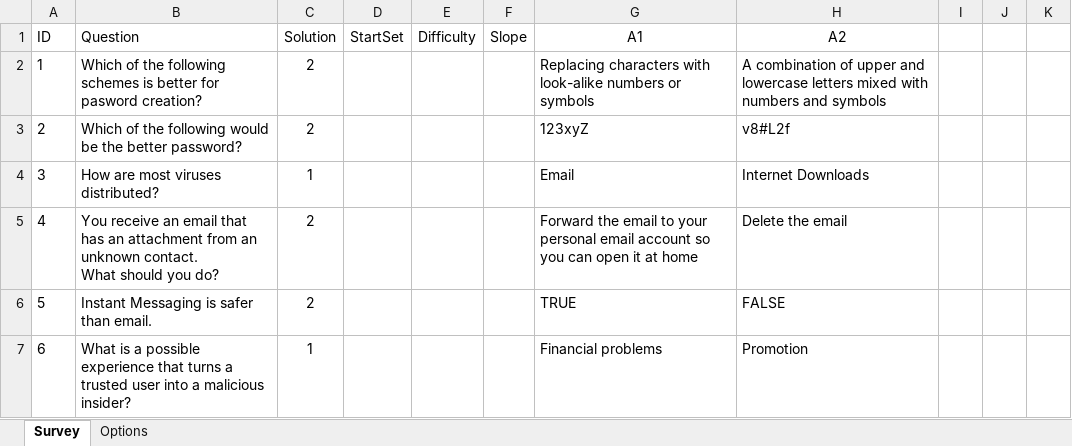
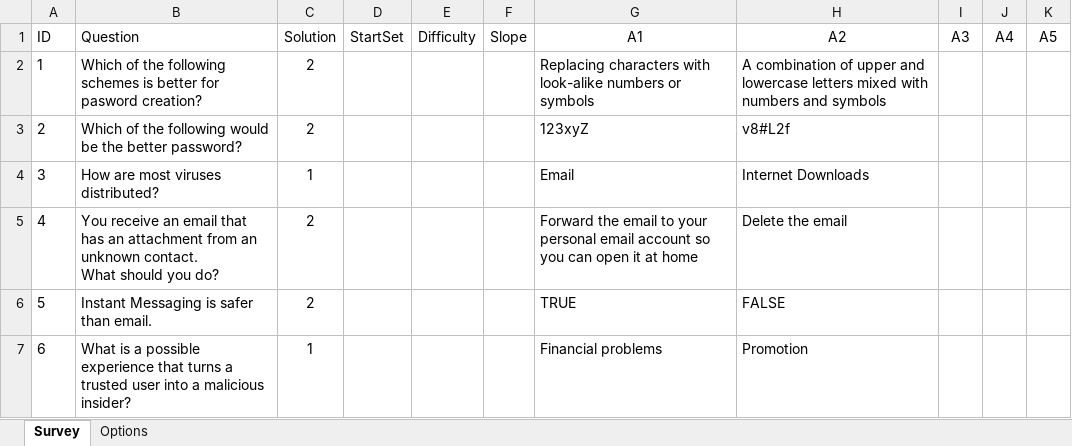
Before and after one commit to SATOCA/SATOCA, an Excel workbook: docs/infosec-example.xlsx, sheet Survey, drawn as a sheet; only a part is shown; values as stored, in another font and other column widths than the file's, no borders; the diff names each change by its address in the sheet, - before the commit and + after, or states it on an @@ line.

Commit message:
Reformat excel template and add up to 5 answers

```diff
--- a/docs/infosec-example.xlsx (sheet Survey)
+++ b/docs/infosec-example.xlsx (sheet Survey)
-I1: (empty)
+I1: A3
-J1: (empty)
+J1: A4
-K1: (empty)
+K1: A5
```
Also changed, not shown: docs/SurveyUpload.xlsx, 1 other file.
